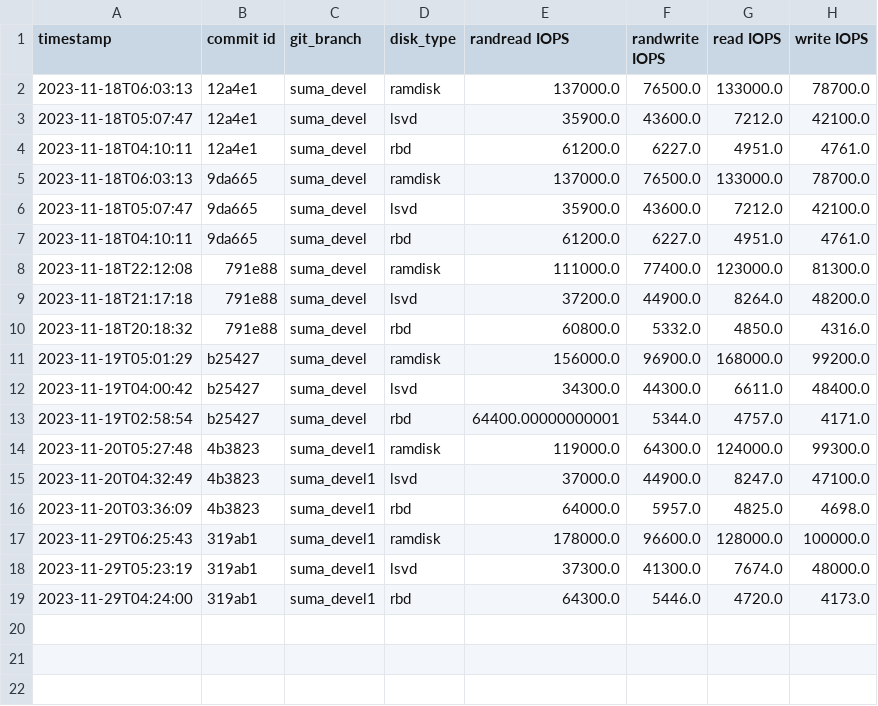
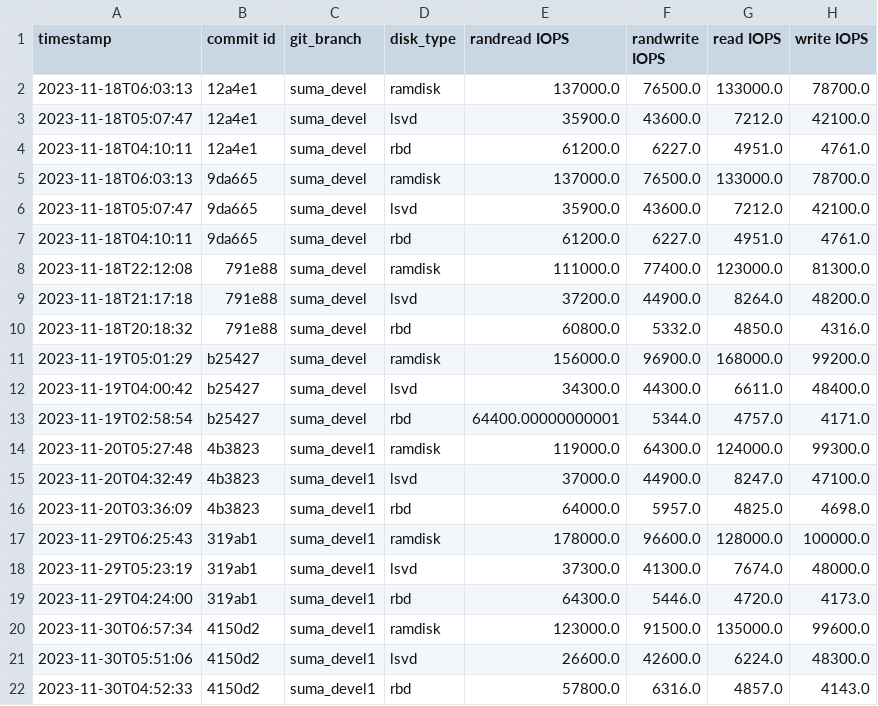
Before and after one commit to CCI-MOC/lsvd-rbd, a CSV file: experiments/results/graphs/fio_output.csv, drawn as a sheet; the diff names each change by its address in the sheet, - before the commit and + after, or states it on an @@ line.

```diff
--- a/experiments/results/graphs/fio_output.csv
+++ b/experiments/results/graphs/fio_output.csv
+row 20: 2023-11-30T06:57:34 | 4150d2 | suma_devel1 | ramdisk | 123000.0 | 91500.0 | 135000.0 | 99600.0
+row 21: 2023-11-30T05:51:06 | 4150d2 | suma_devel1 | lsvd | 26600.0 | 42600.0 | 6224.0 | 48300.0
+row 22: 2023-11-30T04:52:33 | 4150d2 | suma_devel1 | rbd | 57800.0 | 6316.0 | 4857.0 | 4143.0
```
Also changed, not shown: experiments/results/graphs/filebench_output.csv, 2 other files.
